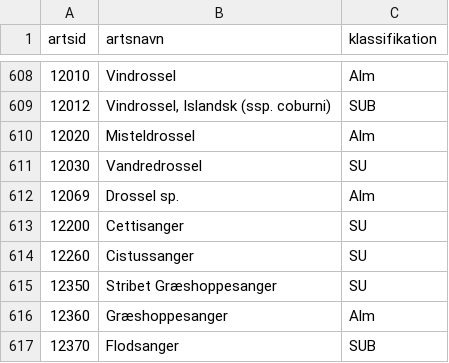
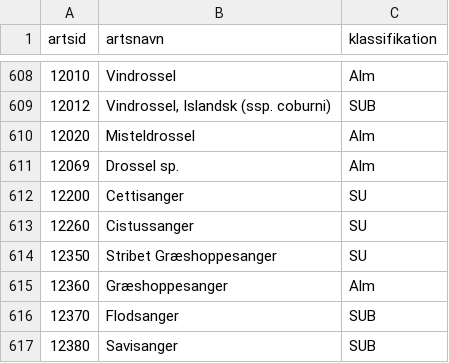
Before and after one commit to thyholm1234/DOF.not-2, a CSV file: data/arter_filter_klassificeret.csv, drawn as a sheet; only a part is shown, gaps mark what is left out; the shorter side is filled out with more unchanged rows.

```diff
--- a/data/arter_filter_klassificeret.csv
+++ b/data/arter_filter_klassificeret.csv
@@ -610,3 +610,2 @@ artsid;artsnavn;klassifikation
 12020;Misteldrossel;Alm
-12030;Vandredrossel;SU
 12069;Drossel sp.;Alm
```
Also changed, not shown: data/soenderjylland_bemaerk_parsed.csv, web/data/arter_filter_klassificeret.csv, 22 other files.
